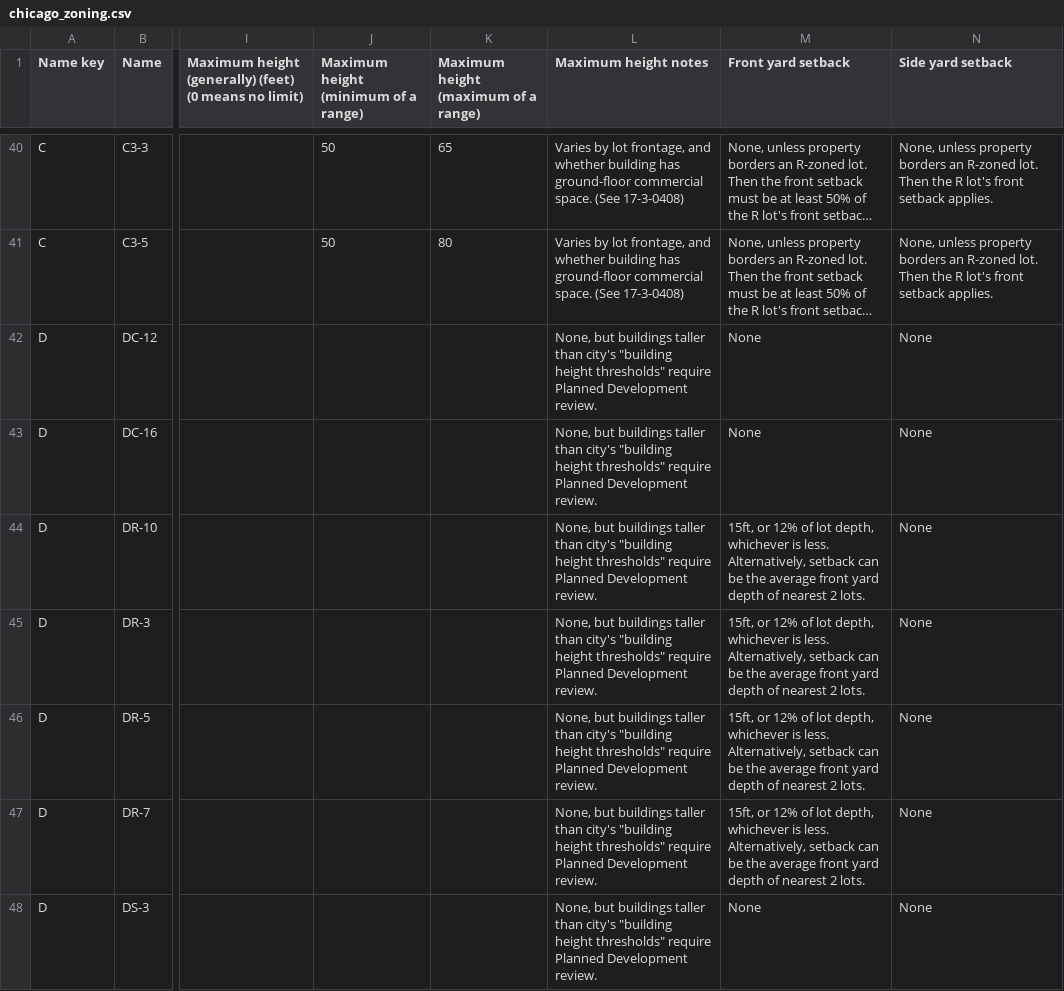
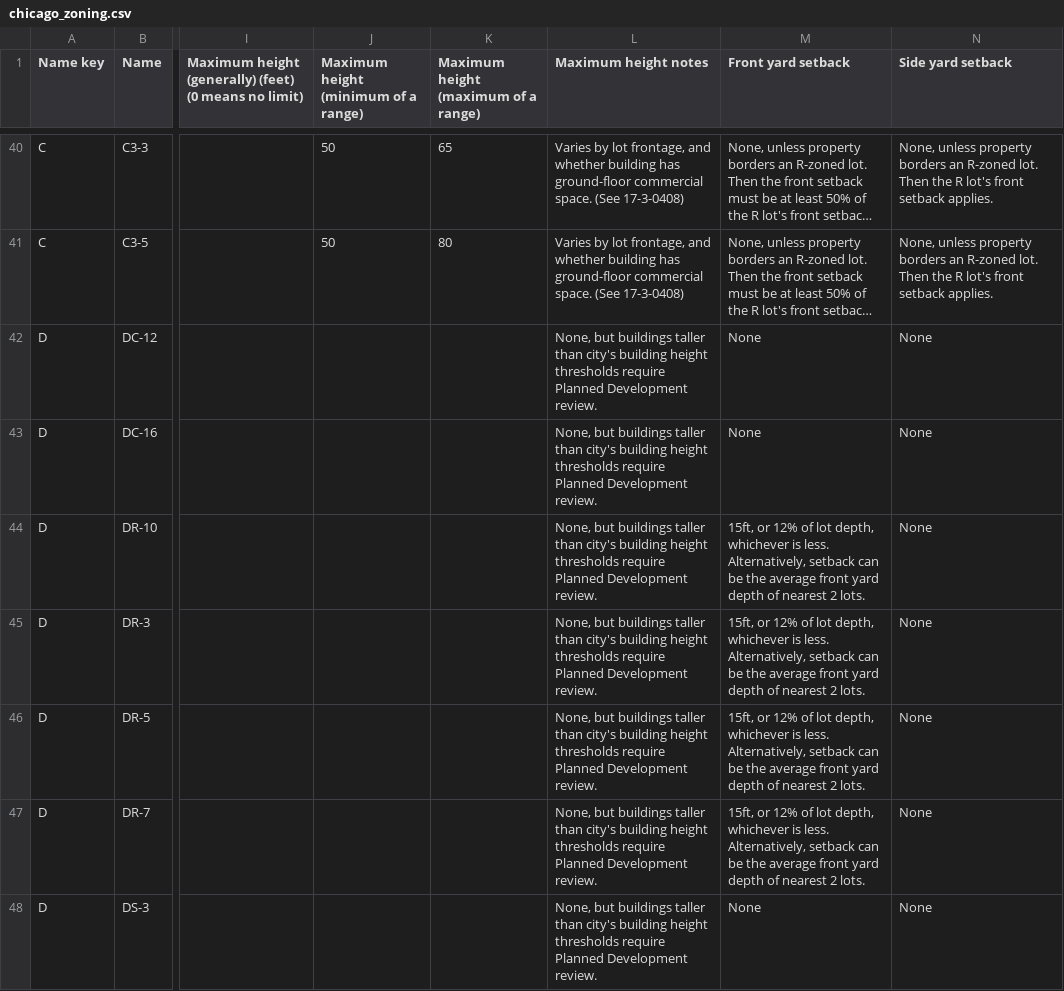
Before and after one commit to ChicagoCityscape/zoning-lookup, a CSV file: chicago_zoning.csv, drawn as a sheet; only a part is shown, gaps mark what is left out; long unchanged cells end in …; the diff covers the shown part only; the diff names each change by its address in the sheet, - before the commit and + after, or states it on an @@ line.

Commit message:
removed quotes from the cells

```diff
--- a/chicago_zoning.csv
+++ b/chicago_zoning.csv
-L42:L48 (Maximum height notes): …than city's "building height thresholds" require Planned…
+L42:L48 (Maximum height notes): …than city's building height thresholds require Planned…
```
Also changed, not shown: 16 edited cells elsewhere in this file.
